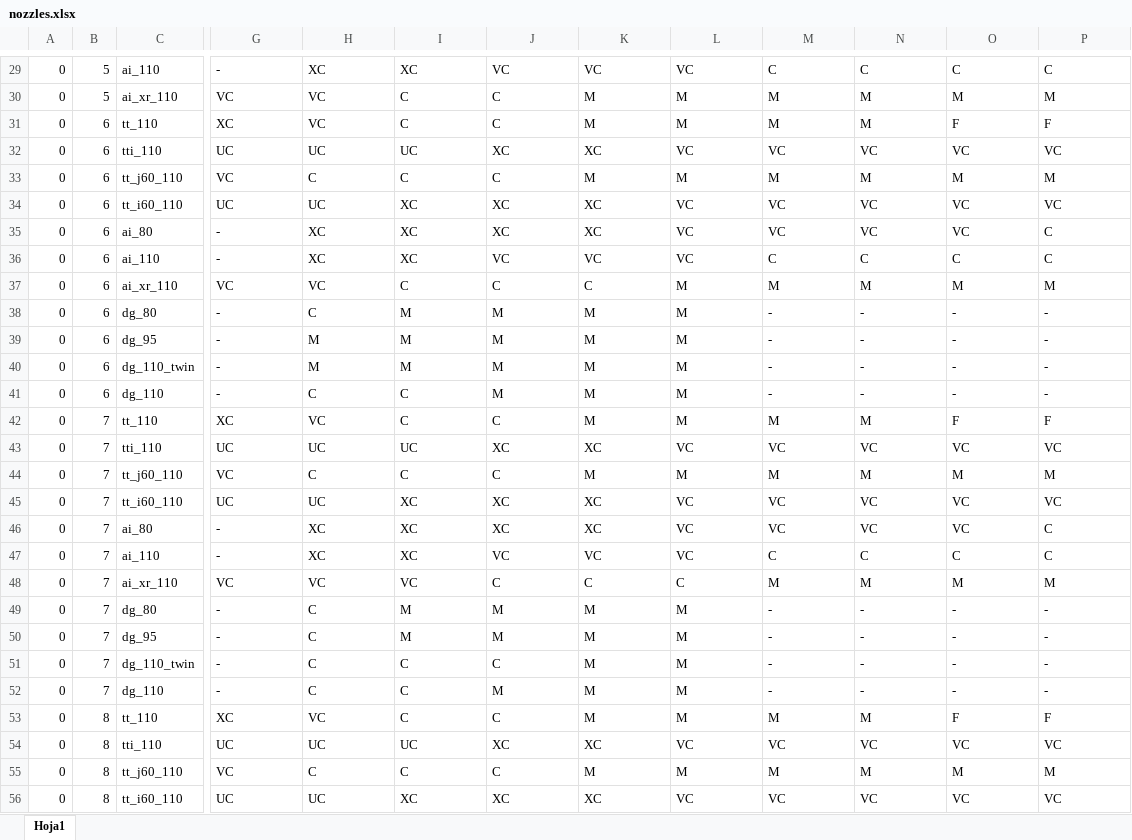
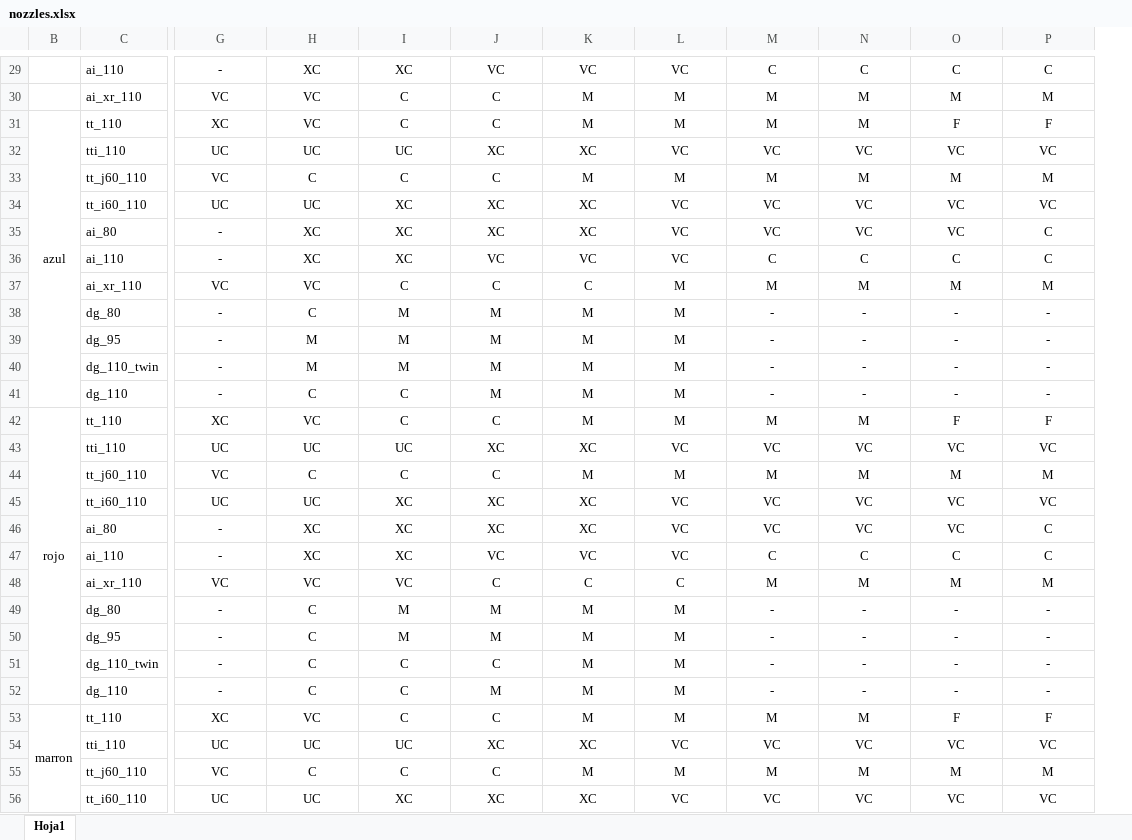
Before and after one commit to sendevo/criollo, an Excel workbook: doc/nozzles.xlsx, sheet Hoja1, drawn as a sheet; only a part is shown, gaps mark what is left out; values as stored, in another font and other column widths than the file's, no borders; removed rows and columns are numbered as before the commit, all else as after; the diff covers the shown part only; the diff names each change by its address in the sheet, - before the commit and + after, or states it on an @@ line.

```diff
--- a/doc/nozzles.xlsx (sheet Hoja1)
+++ b/doc/nozzles.xlsx (sheet Hoja1)
@@ column A hidden, rows 29-56: all 0 @@
-column B, rows 29-56: 5 | 5 | 6 | 6 | 6 | 6 | 6 | 6 | 6 | 6 | 6 | 6 | 6 | 7 | 7 | 7 | 7 | 7 | 7 | 7 | 7 | 7 | 7 | 7 | 8 | 8 | 8 | 8
+column B, rows 31-53: azul |  |  |  |  |  |  |  |  |  |  | rojo |  |  |  |  |  |  |  |  |  |  | marron
-G29:P56 alignment: left
+G29:P56 alignment: center
```
Also changed, not shown: cell formats elsewhere in this sheet, 7 other files.
